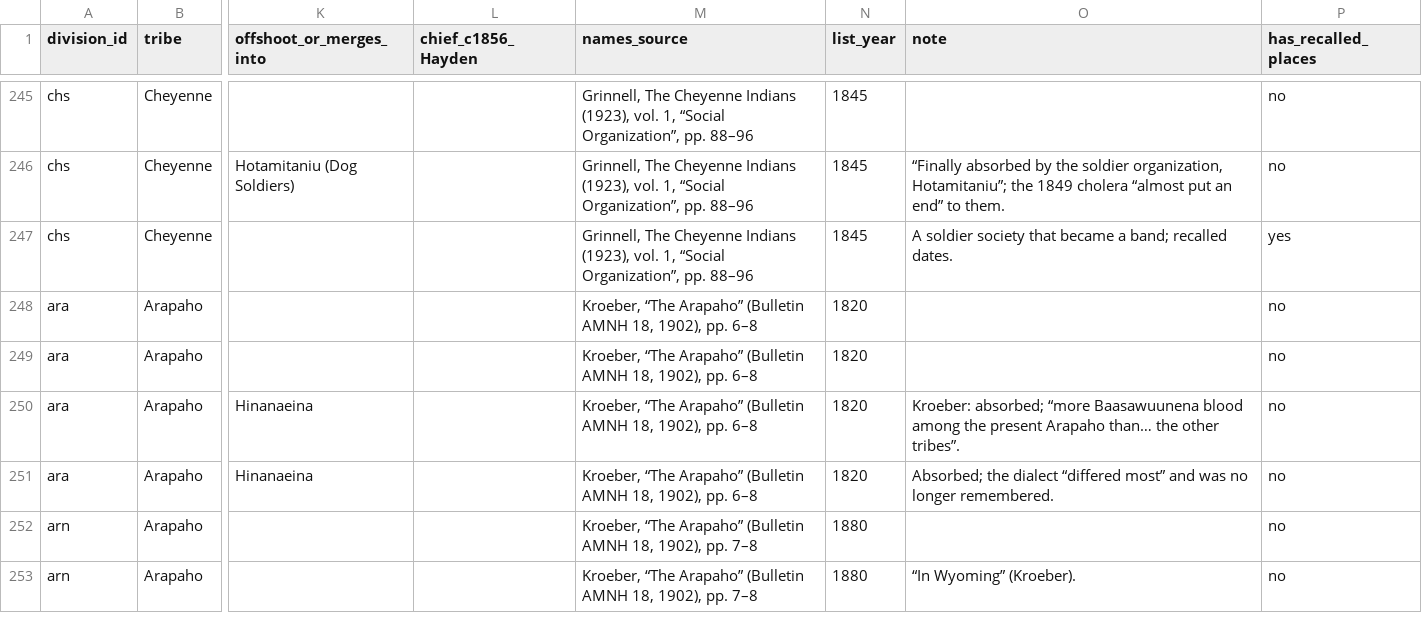
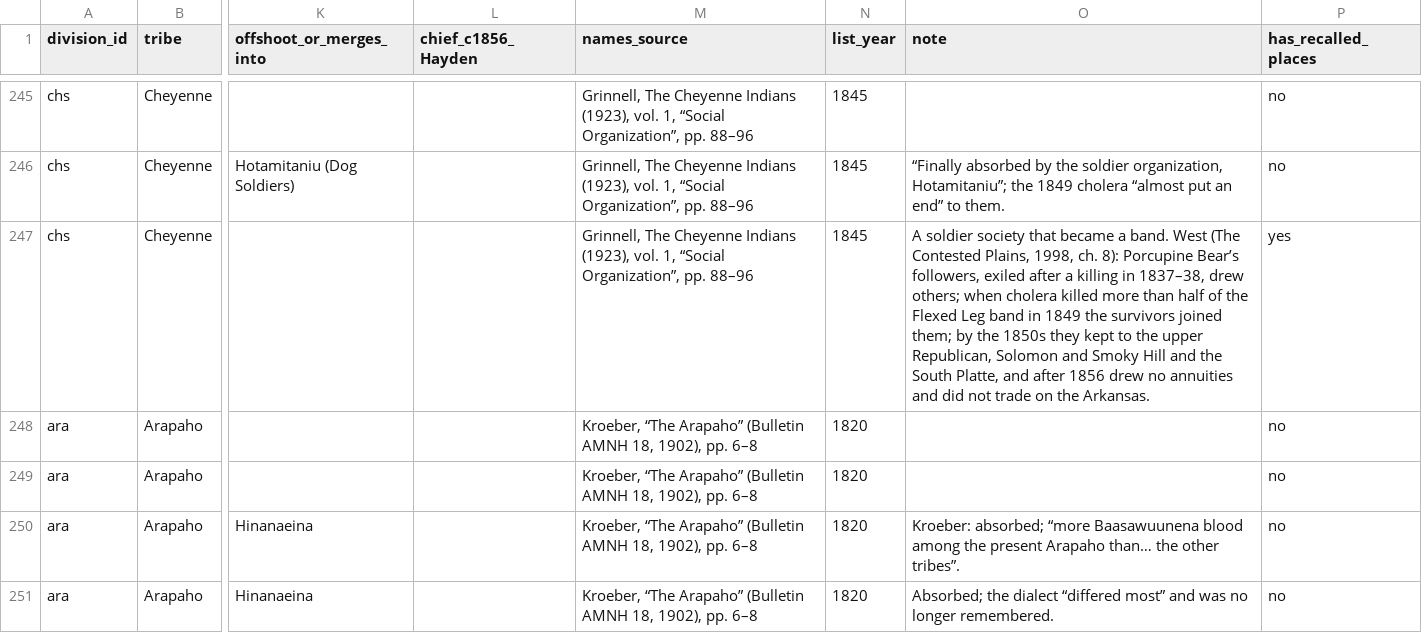
Before and after one commit to j-e-scriptorium/j-e-fabrica, a CSV file: campus-magnus/data/bands.csv, drawn as a sheet; only a part is shown, gaps mark what is left out; the shorter side is filled out with more unchanged rows; the diff names each change by its address in the sheet, - before the commit and + after, or states it on an @@ line.

```diff
--- a/campus-magnus/data/bands.csv
+++ b/campus-magnus/data/bands.csv
-O247 (note): …became a band; recalled dates.
+O247 (note): …became a band. West (The Contested Plains, 1998, ch. 8): Porcupine Bear’s followers, exiled after a killing in 1837–38, drew others; when cholera killed more than half of the Flexed Leg band in 1849 the survivors joined them; by the 1850s they kept to the upper Republican, Solomon and Smoky Hill and the South Platte, and after 1856 drew no annuities and did not trade on the Arkansas.
```
Also changed, not shown: campus-magnus/data/band_population.csv, campus-magnus/data/fitted_population_by_division.csv, 23 other files.
